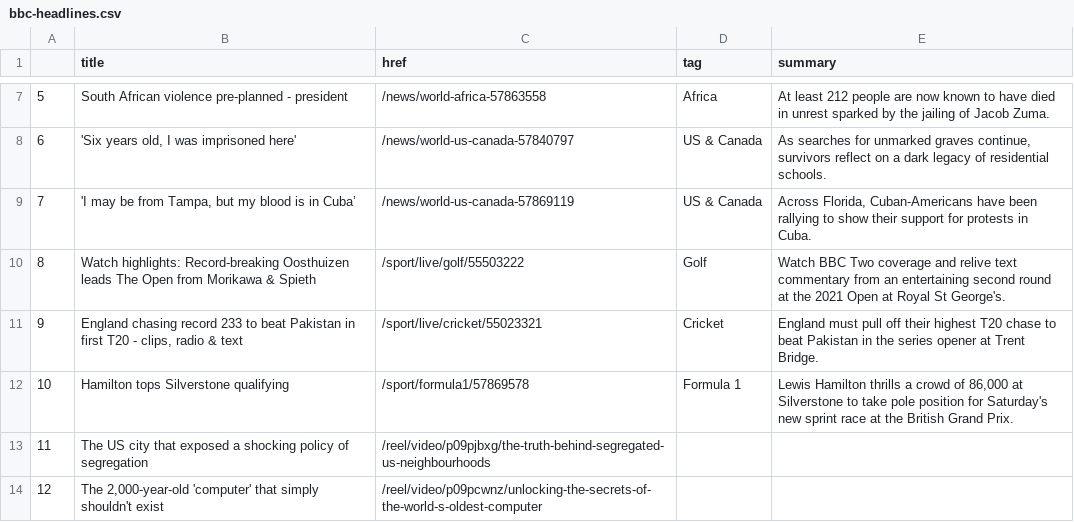
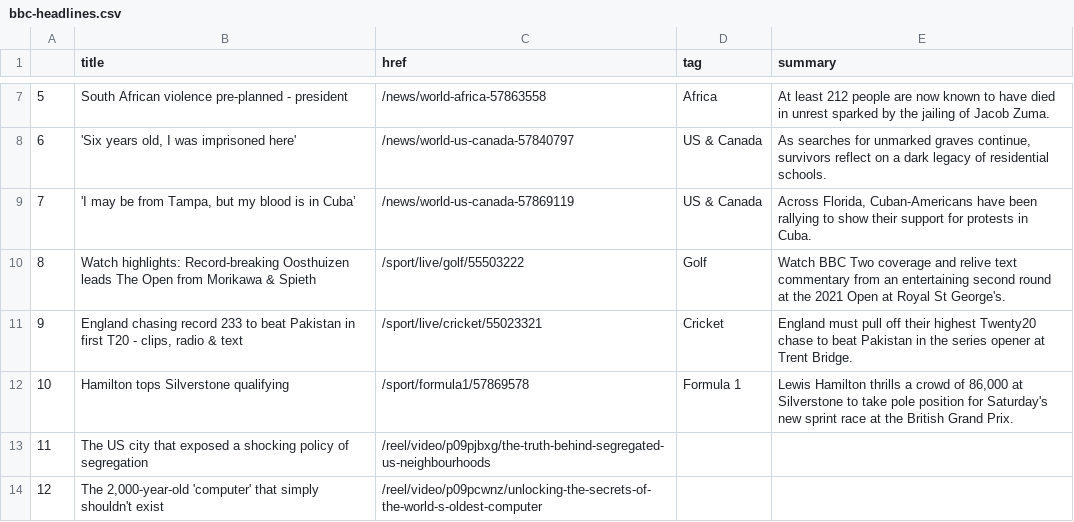
Before and after one commit to FraukeReyer/automatic-scraper, a CSV file: bbc-headlines.csv, drawn as a sheet; only a part is shown, gaps mark what is left out.

```diff
--- a/bbc-headlines.csv
+++ b/bbc-headlines.csv
@@ -10,3 +10,3 @@
 8,Watch highlights: Record-breaking Oosthuizen leads The Open from Morikawa & Spieth,/sport/live/golf/55503222,Golf,Watch BBC Two coverage and relive text commentary from an entertaining second round at the 2021 Open at Royal St George's.
-9,"England chasing record 233 to beat Pakistan in first T20 - clips, radio & text",/sport/live/cricket/55023321,Cricket,England must pull off their highest T20 chase to beat Pakistan in the series opener at Trent Bridge.
+9,"England chasing record 233 to beat Pakistan in first T20 - clips, radio & text",/sport/live/cricket/55023321,Cricket,England must pull off their highest Twenty20 chase to beat Pakistan in the series opener at Trent Bridge.
 10,Hamilton tops Silverstone qualifying,/sport/formula1/57869578,Formula 1,"Lewis Hamilton thrills a crowd of 86,000 at Silverstone to take pole position for Saturday's new sprint race at the British Grand Prix."
```
